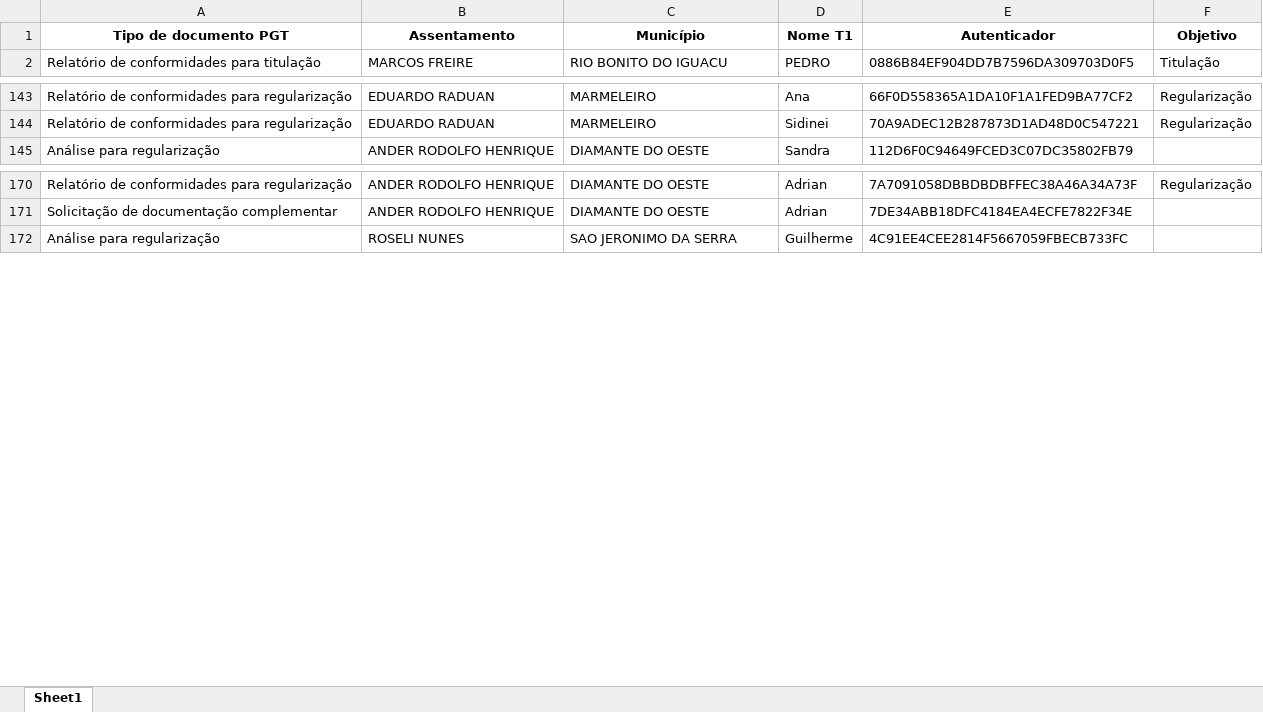
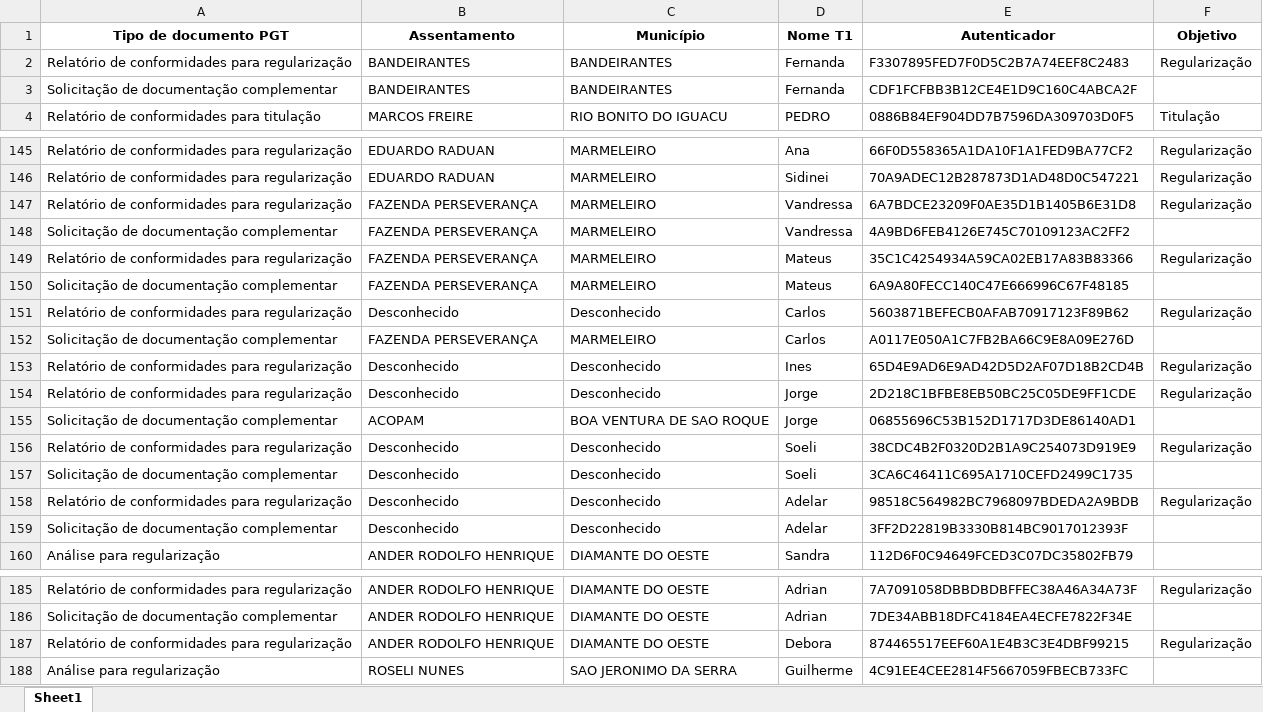
Before and after one commit to geotilageamb/dashboardgeral_so, an Excel workbook: contPGT.xlsx, sheet Sheet1, drawn as a sheet; only a part is shown, gaps mark what is left out; values as stored, in another font and other column widths than the file's, no borders; the diff names each change by its address in the sheet, - before the commit and + after, or states it on an @@ line.

Commit message:
Atualização do arquivo de docs PGTWEB

```diff
--- a/contPGT.xlsx (sheet Sheet1)
+++ b/contPGT.xlsx (sheet Sheet1)
+row 2: Relatório de conformidades para regularização | BANDEIRANTES | BANDEIRANTES | Fernanda | F3307895FED7F0D5C2B7A74EEF8C2483 | Regularização
+row 3: Solicitação de documentação complementar | BANDEIRANTES | BANDEIRANTES | Fernanda | CDF1FCFBB3B12CE4E1D9C160C4ABCA2F
+row 147: Relatório de conformidades para regularização | FAZENDA PERSEVERANÇA | MARMELEIRO | Vandressa | 6A7BDCE23209F0AE35D1B1405B6E31D8 | Regularização
+row 148: Solicitação de documentação complementar | FAZENDA PERSEVERANÇA | MARMELEIRO | Vandressa | 4A9BD6FEB4126E745C70109123AC2FF2
+row 149: Relatório de conformidades para regularização | FAZENDA PERSEVERANÇA | MARMELEIRO | Mateus | 35C1C4254934A59CA02EB17A83B83366 | Regularização
+row 150: Solicitação de documentação complementar | FAZENDA PERSEVERANÇA | MARMELEIRO | Mateus | 6A9A80FECC140C47E666996C67F48185
+row 151: Relatório de conformidades para regularização | Desconhecido | Desconhecido | Carlos | 5603871BEFECB0AFAB70917123F89B62 | Regularização
+row 152: Solicitação de documentação complementar | FAZENDA PERSEVERANÇA | MARMELEIRO | Carlos | A0117E050A1C7FB2BA66C9E8A09E276D
+row 153: Relatório de conformidades para regularização | Desconhecido | Desconhecido | Ines | 65D4E9AD6E9AD42D5D2AF07D18B2CD4B | Regularização
+row 154: Relatório de conformidades para regularização | Desconhecido | Desconhecido | Jorge | 2D218C1BFBE8EB50BC25C05DE9FF1CDE | Regularização
+row 155: Solicitação de documentação complementar | ACOPAM | BOA VENTURA DE SAO ROQUE | Jorge | 06855696C53B152D1717D3DE86140AD1
+row 156: Relatório de conformidades para regularização | Desconhecido | Desconhecido | Soeli | 38CDC4B2F0320D2B1A9C254073D919E9 | Regularização
+row 157: Solicitação de documentação complementar | Desconhecido | Desconhecido | Soeli | 3CA6C46411C695A1710CEFD2499C1735
+row 158: Relatório de conformidades para regularização | Desconhecido | Desconhecido | Adelar | 98518C564982BC7968097BDEDA2A9BDB | Regularização
+row 159: Solicitação de documentação complementar | Desconhecido | Desconhecido | Adelar | 3FF2D22819B3330B814BC9017012393F
+row 187: Relatório de conformidades para regularização | ANDER RODOLFO HENRIQUE | DIAMANTE DO OESTE | Debora | 874465517EEF60A1E4B3C3E4DBF99215 | Regularização
```
